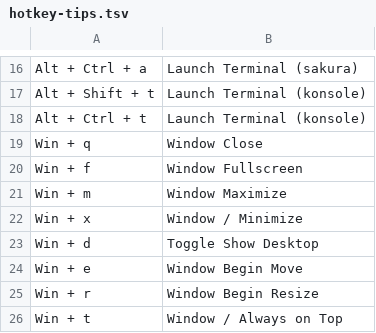
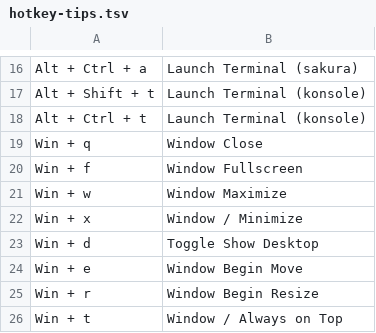
Before and after one commit to samwhelp/garuda-kde-plasma-dr460nized-adjustment, a TSV file: project/gen/hotkey-tips/dist/locale/en_US/hotkey-tips.tsv, drawn as a sheet; only a part is shown, gaps mark what is left out.

```diff
--- a/project/gen/hotkey-tips/dist/locale/en_US/hotkey-tips.tsv
+++ b/project/gen/hotkey-tips/dist/locale/en_US/hotkey-tips.tsv
@@ -20,3 +20,3 @@
 "Win + f"	"Window Fullscreen"
-"Win + m"	"Window Maximize"
+"Win + w"	"Window Maximize"
 "Win + x"	"Window / Minimize"
```
Also changed, not shown: project/gen/hotkey-tips/dist/locale/zh_TW/hotkey-tips.tsv, 6 other files.
